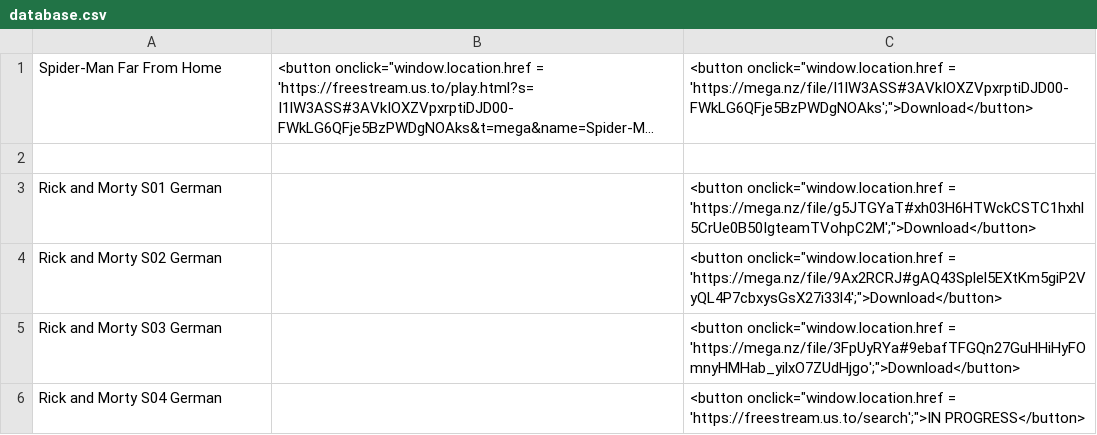
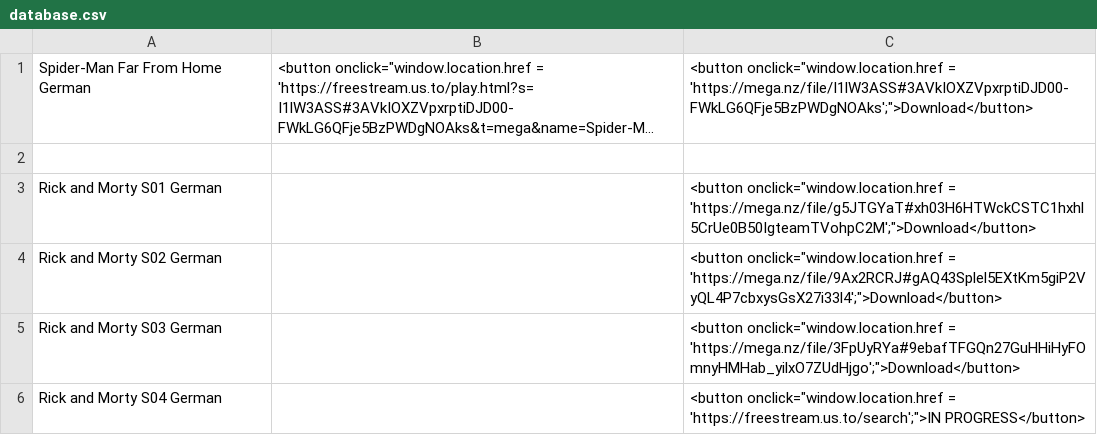
Before and after one commit to freestream-us-to/freestream-us-to.github.io, a CSV file: database.csv, drawn as a sheet; only a part is shown; long unchanged cells end in …; the diff names each change by its address in the sheet, - before the commit and + after, or states it on an @@ line.

Commit message:
Update database.csv

```diff
--- a/database.csv
+++ b/database.csv
-A1: Spider-Man Far From Home
+A1: Spider-Man Far From Home German
```
